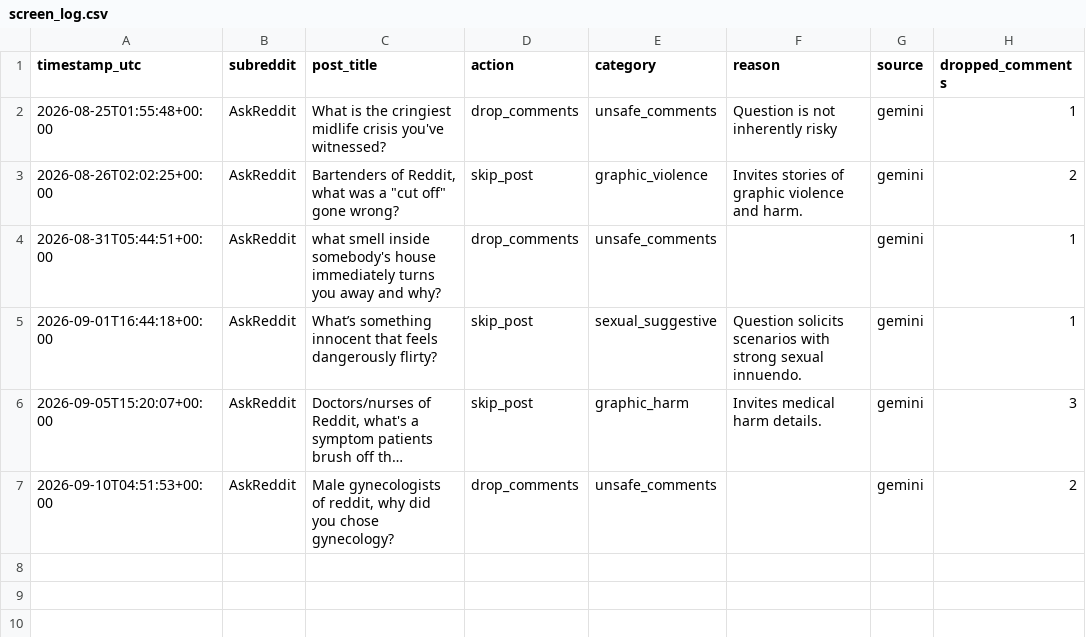
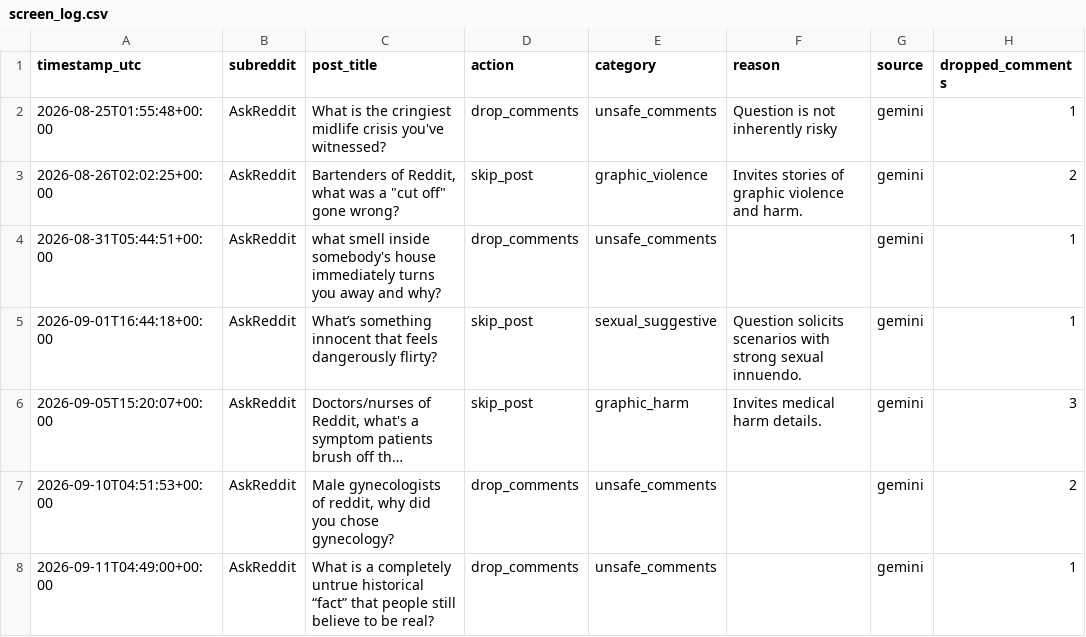
Before and after one commit to kaigg96/reddit-daily, a CSV file: analysis/screen_log.csv, drawn as a sheet; long unchanged cells end in ….

```diff
--- a/analysis/screen_log.csv
+++ b/analysis/screen_log.csv
@@ -7 +7,2 @@ timestamp_utc,subreddit,post_title,action,category,reason,source,dropped_comment
 2026-09-10T04:51:53+00:00,AskReddit,"Male gynecologists of reddit, why did you chose gynecology?",drop_comments,unsafe_comments,,gemini,2
+2026-09-11T04:49:00+00:00,AskReddit,What is a completely untrue historical “fact” that people still believe to be real?,drop_comments,unsafe_comments,,gemini,1
```
Also changed, not shown: upload_log.csv, 1 other file.
